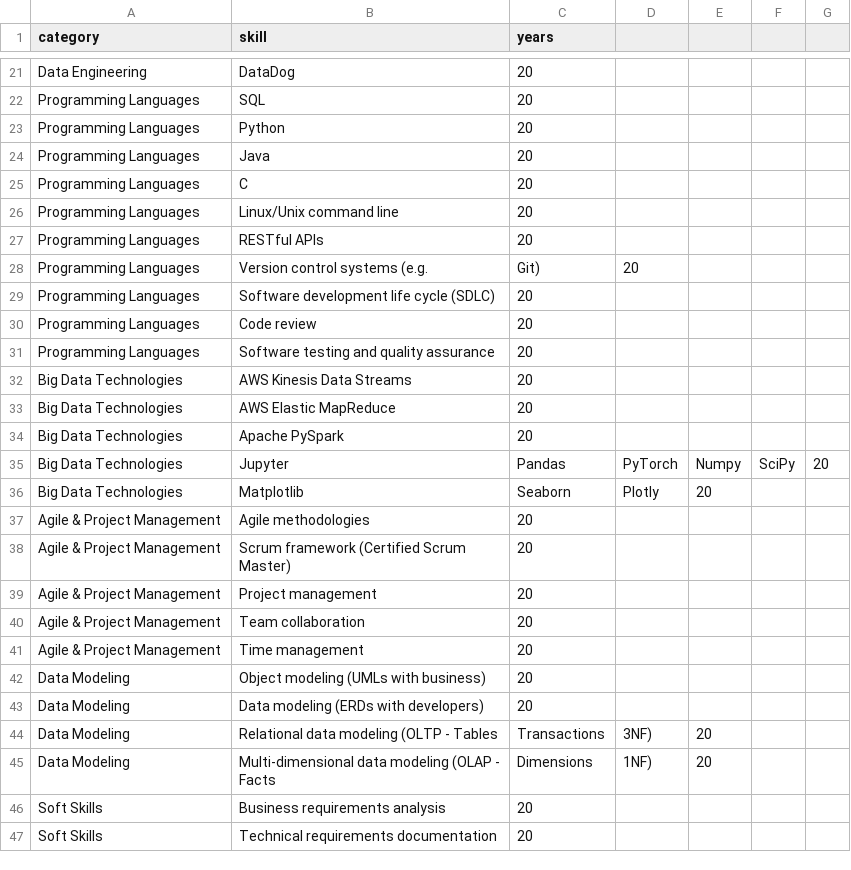
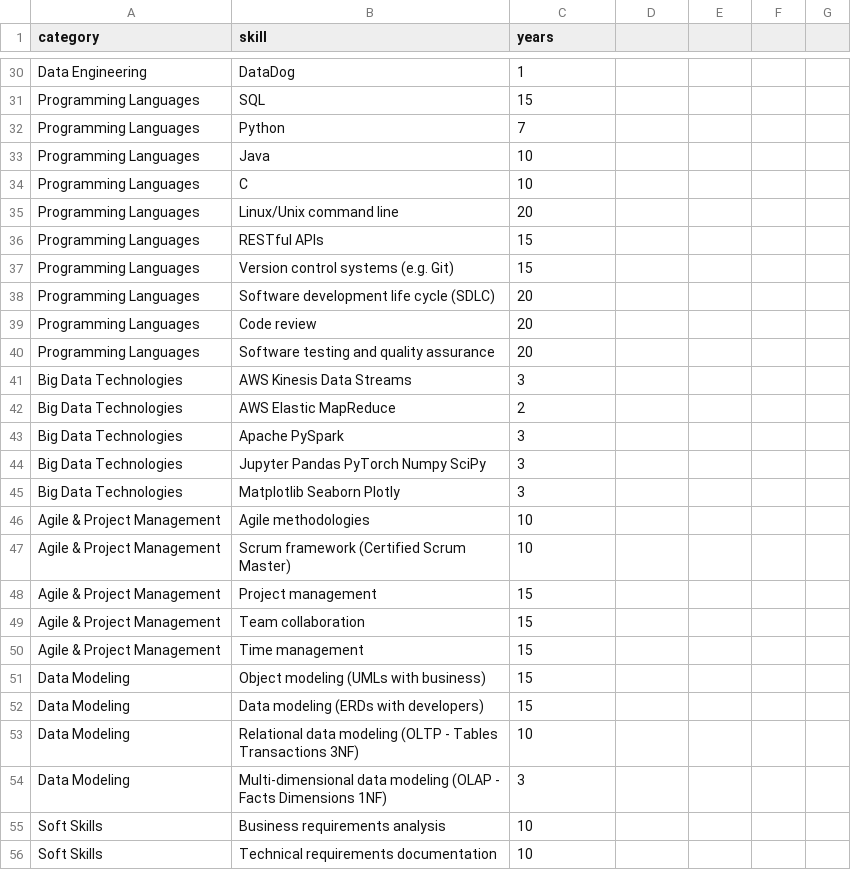
Before and after one commit to sbecker11/js-skills-viewer, a CSV file: skills.csv, drawn as a sheet; only a part is shown, gaps mark what is left out; removed rows and columns are numbered as before the commit, all else as after; the diff covers the shown part only; the diff names each change by its address in the sheet, - before the commit and + after, or states it on an @@ line.

Commit message:
working, but category years are wrong

```diff
--- a/skills.csv
+++ b/skills.csv
-C30 (years): 20
+C30 (years): 1
-C31 (years): 20
+C31 (years): 15
-C32 (years): 20
+C32 (years): 7
-C33:C34 (years): 20
+C33:C34 (years): 10
-C36 (years): 20
+C36 (years): 15
-row 28: Programming Languages | Version control systems (e.g. | Git) | 20
+row 37: Programming Languages | Version control systems (e.g. Git) | 15
-C41 (years): 20
+C41 (years): 3
-C42 (years): 20
+C42 (years): 2
-C43 (years): 20
+C43 (years): 3
-row 35: Big Data Technologies | Jupyter | Pandas | PyTorch | Numpy | SciPy | 20
-row 36: Big Data Technologies | Matplotlib | Seaborn | Plotly | 20
+row 44: Big Data Technologies | Jupyter Pandas PyTorch Numpy SciPy | 3
+row 45: Big Data Technologies | Matplotlib Seaborn Plotly | 3
-C46:C47 (years): 20
+C46:C47 (years): 10
-C48:C52 (years): 20
+C48:C52 (years): 15
-row 44: Data Modeling | Relational data modeling (OLTP - Tables | Transactions | 3NF) | 20
-row 45: Data Modeling | Multi-dimensional data modeling (OLAP - Facts | Dimensions | 1NF) | 20
+row 53: Data Modeling | Relational data modeling (OLTP - Tables Transactions 3NF) | 10
+row 54: Data Modeling | Multi-dimensional data modeling (OLAP - Facts Dimensions 1NF) | 3
-C55:C56 (years): 20
+C55:C56 (years): 10
```
Also changed, not shown: 11 added rows, 2 removed rows and 19 edited cells elsewhere in this file, 3 other files.
